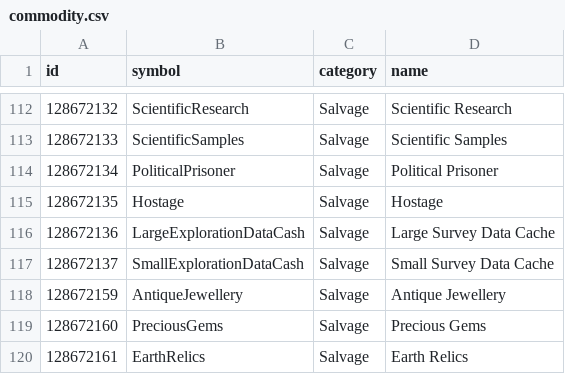
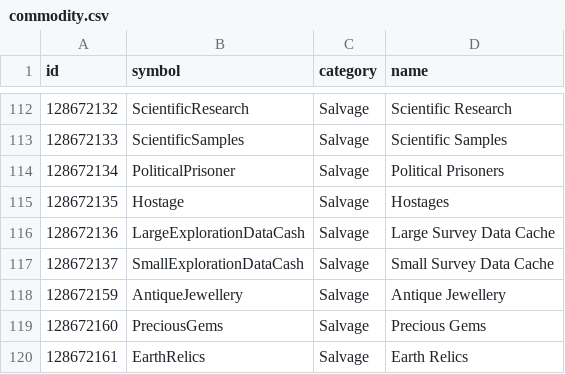
Before and after one commit to EDCD/FDevIDs, a CSV file: commodity.csv, drawn as a sheet; only a part is shown, gaps mark what is left out.

Commit message:
Rename "Political Prisoners" and "Hostages"

```diff
--- a/commodity.csv
+++ b/commodity.csv
@@ -113,4 +113,4 @@ id,symbol,category,name
 128672133,ScientificSamples,Salvage,Scientific Samples
-128672134,PoliticalPrisoner,Salvage,Political Prisoner
-128672135,Hostage,Salvage,Hostage
+128672134,PoliticalPrisoner,Salvage,Political Prisoners
+128672135,Hostage,Salvage,Hostages
 128672136,LargeExplorationDataCash,Salvage,Large Survey Data Cache
```
